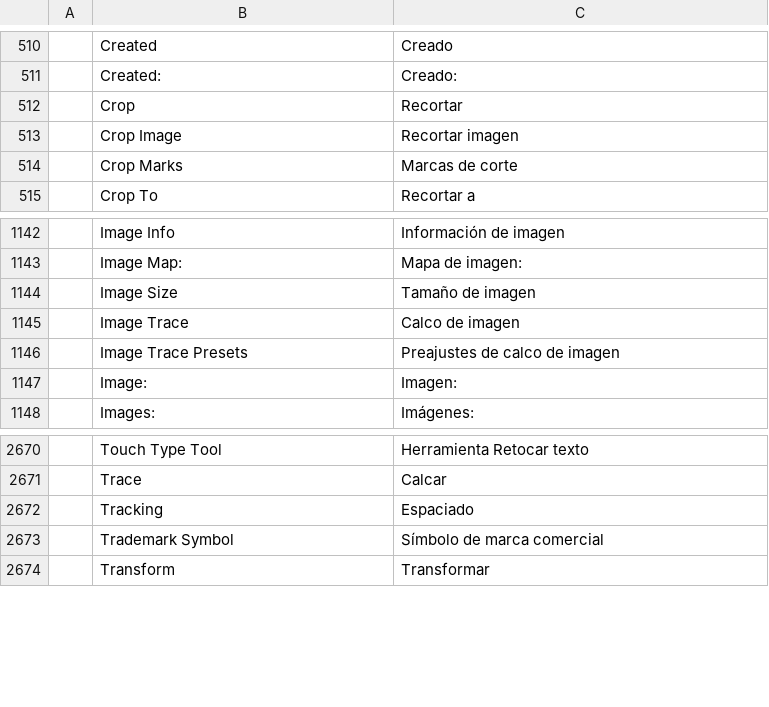
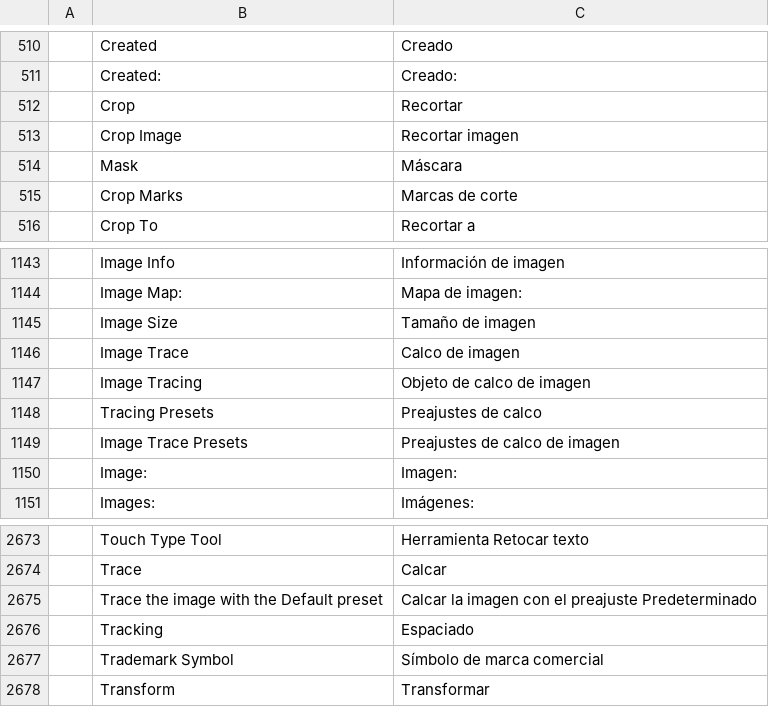
Before and after one commit to SiteSentrix/StitchFoundry, a TSV file: crates/ui-egui/src/i18n/es.tsv, drawn as a sheet; only a part is shown, gaps mark what is left out.

```diff
--- a/crates/ui-egui/src/i18n/es.tsv
+++ b/crates/ui-egui/src/i18n/es.tsv
@@ -513,2 +513,3 @@
 	Crop Image	Recortar imagen
+	Mask	Máscara
 	Crop Marks	Marcas de corte
@@ -1145,2 +1146,4 @@
 	Image Trace	Calco de imagen
+	Image Tracing	Objeto de calco de imagen
+	Tracing Presets	Preajustes de calco
 	Image Trace Presets	Preajustes de calco de imagen
@@ -2671,2 +2674,3 @@
 	Trace	Calcar
+	Trace the image with the Default preset	Calcar la imagen con el preajuste Predeterminado
 	Tracking	Espaciado
```
Also changed, not shown: crates/ui-egui/src/i18n/cs.tsv, crates/ui-egui/src/i18n/ja.tsv, 13 other files.
